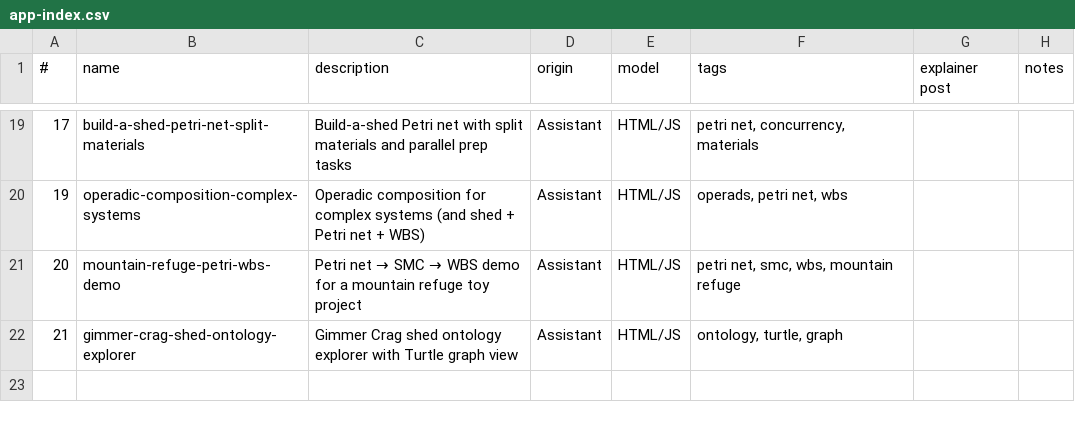
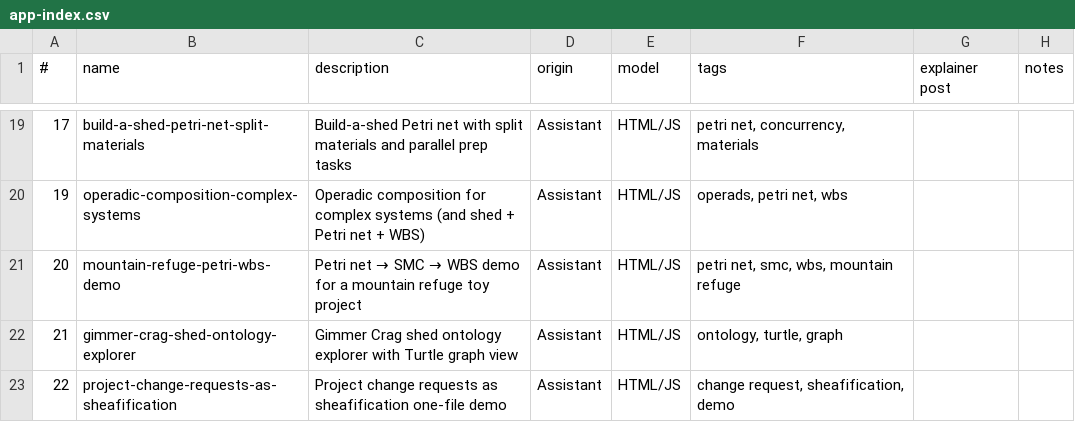
Before and after one commit to lawrencerowland/gimmer-crag, a CSV file: app-index.csv, drawn as a sheet; only a part is shown, gaps mark what is left out; the diff names each change by its address in the sheet, - before the commit and + after, or states it on an @@ line.

Commit message:
Add project change requests sheafification app

```diff
--- a/app-index.csv
+++ b/app-index.csv
+row 23: 22 | project-change-requests-as-sheafification | Project change requests as sheafification one-file demo | Assistant | HTML/JS | change request, sheafification, demo
```
Also changed, not shown: 3 other files.
